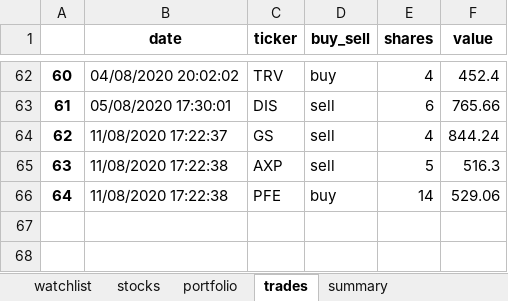
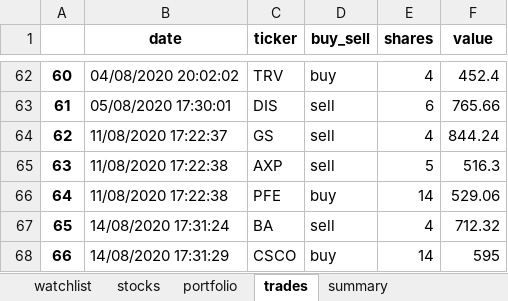
Before and after one commit to Patrickdg/AL-the-Trader, an Excel workbook: portfolio.xlsx, sheet trades, drawn as a sheet; only a part is shown, gaps mark what is left out; values as stored, in another font and other column widths than the file's, no borders; the diff names each change by its address in the sheet, - before the commit and + after, or states it on an @@ line.

```diff
--- a/portfolio.xlsx (sheet trades)
+++ b/portfolio.xlsx (sheet trades)
+row 67: 65 | 14/08/2020 17:31:24 | BA | sell | 4 | 712.32
+row 68: 66 | 14/08/2020 17:31:29 | CSCO | buy | 14 | 595
```
Also changed, not shown: sheet watchlist, sheet stocks, sheet summary, sheet portfolio, 5 other files.
